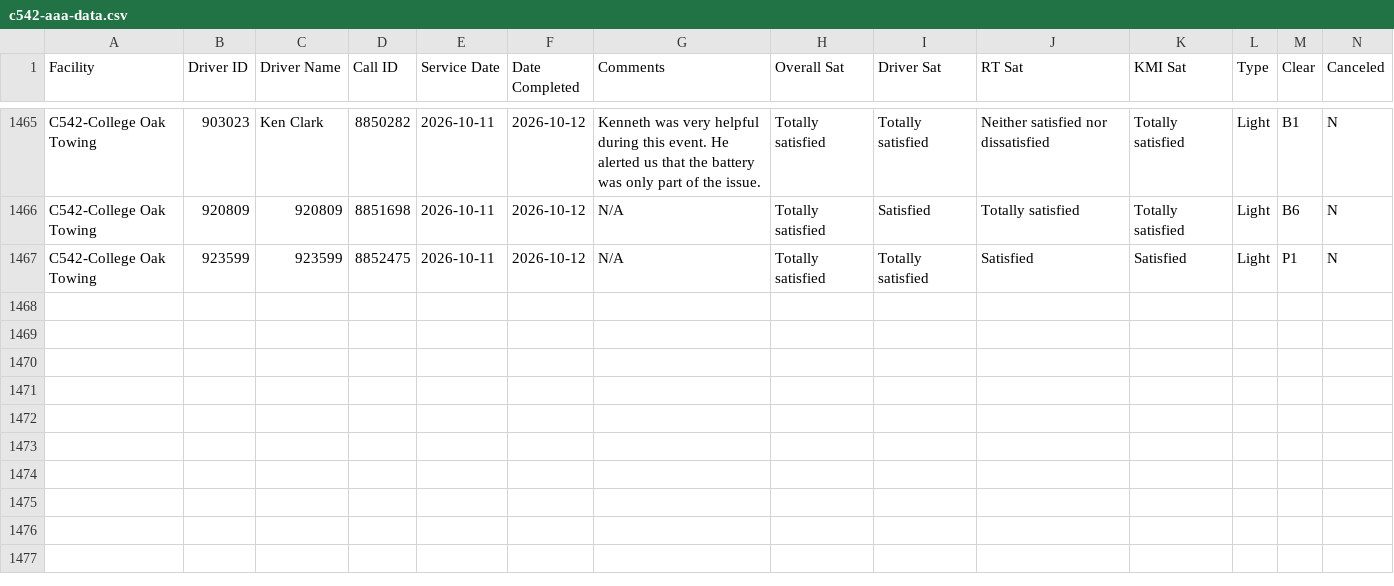
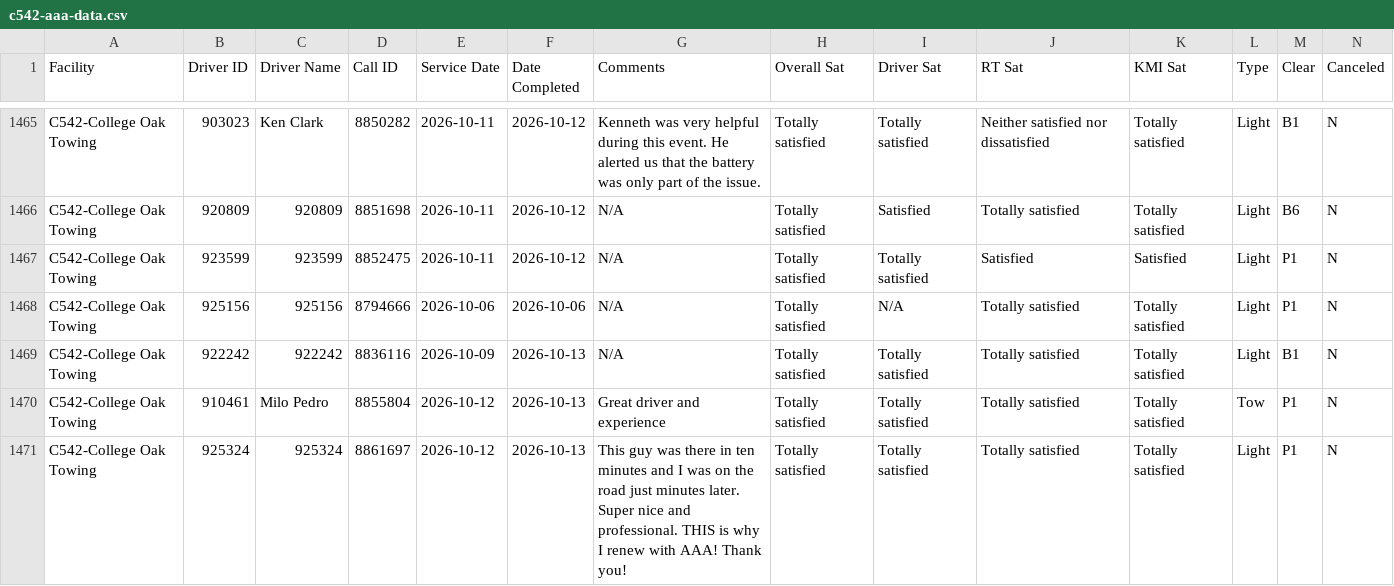
Before and after one commit to sbanks79/firstlineforryder, a CSV file: c542-aaa-data.csv, drawn as a sheet; only a part is shown, gaps mark what is left out; rows hold the shown columns only; the diff names each change by its address in the sheet, - before the commit and + after, or states it on an @@ line.

```diff
--- a/c542-aaa-data.csv
+++ b/c542-aaa-data.csv
+row 1468: C542-College Oak Towing | 925156 | 925156 | 8794666 | 2026-10-06 | 2026-10-06 | N/A | Totally satisfied | N/A | Totally satisfied | Totally satisfied | Light | P1 | N
+row 1469: C542-College Oak Towing | 922242 | 922242 | 8836116 | 2026-10-09 | 2026-10-13 | N/A | Totally satisfied | Totally satisfied | Totally satisfied | Totally satisfied | Light | B1 | N
+row 1470: C542-College Oak Towing | 910461 | Milo Pedro | 8855804 | 2026-10-12 | 2026-10-13 | Great driver and experience | Totally satisfied | Totally satisfied | Totally satisfied | Totally satisfied | Tow | P1 | N
+row 1471: C542-College Oak Towing | 925324 | 925324 | 8861697 | 2026-10-12 | 2026-10-13 | This guy was there in ten minutes and I was on the road just minutes later. Super nice and professional. THIS is why I renew with AAA! Thank you! | Totally satisfied | Totally satisfied | Totally satisfied | Totally satisfied | Light | P1 | N
```
Also changed, not shown: c187-aaa-data.csv, c240-aaa-data.csv, 1 other file.
